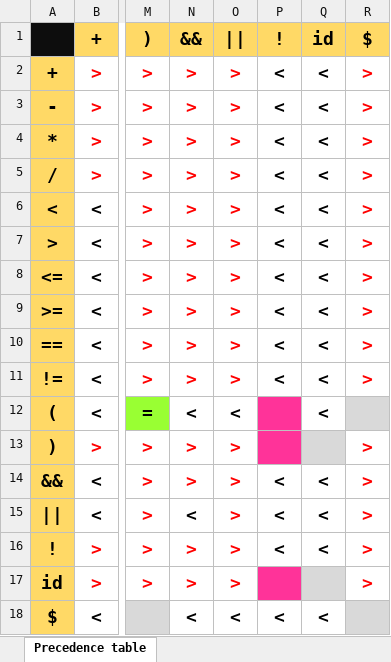
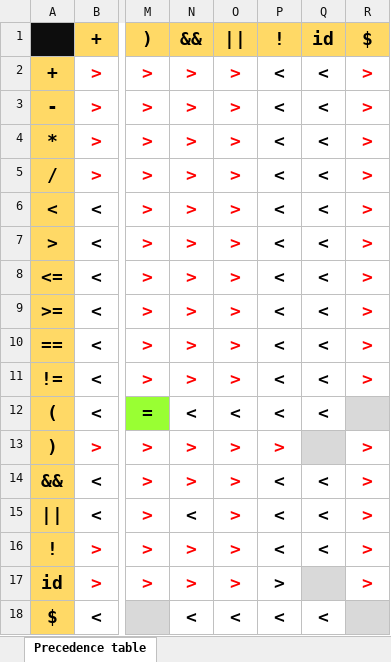
Before and after one commit to asuba512/ifj16, an Excel workbook: docs/Precedence_table.xlsx, sheet Precedence table, drawn as a sheet; only a part is shown, gaps mark what is left out; values as stored, in another font and other column widths than the file's, no borders; the diff names each change by its address in the sheet, - before the commit and + after, or states it on an @@ line.

Commit message:
Check it!

```diff
--- a/docs/Precedence_table.xlsx (sheet Precedence table)
+++ b/docs/Precedence_table.xlsx (sheet Precedence table)
-P12 (!): (empty)
+P12 (!): <
-P12:P13 fill: #FF3399
+P12:P13 fill: none
-P13 (!): (empty)
+P13 (!): >
-P17 (!): (empty)
+P17 (!): >
-P17 fill: #FF3399
+P17 fill: none
```
